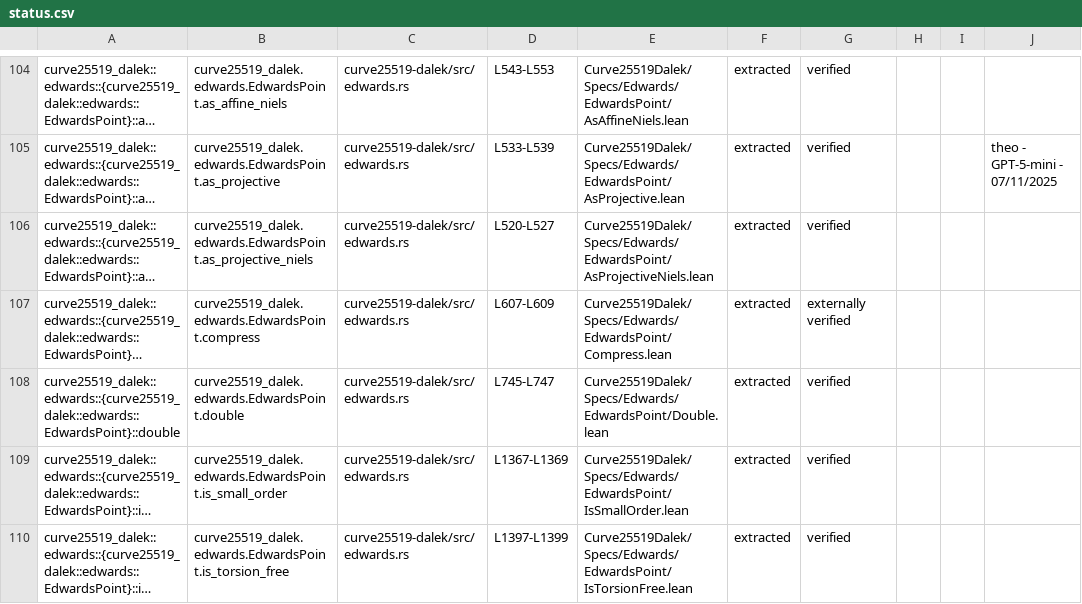
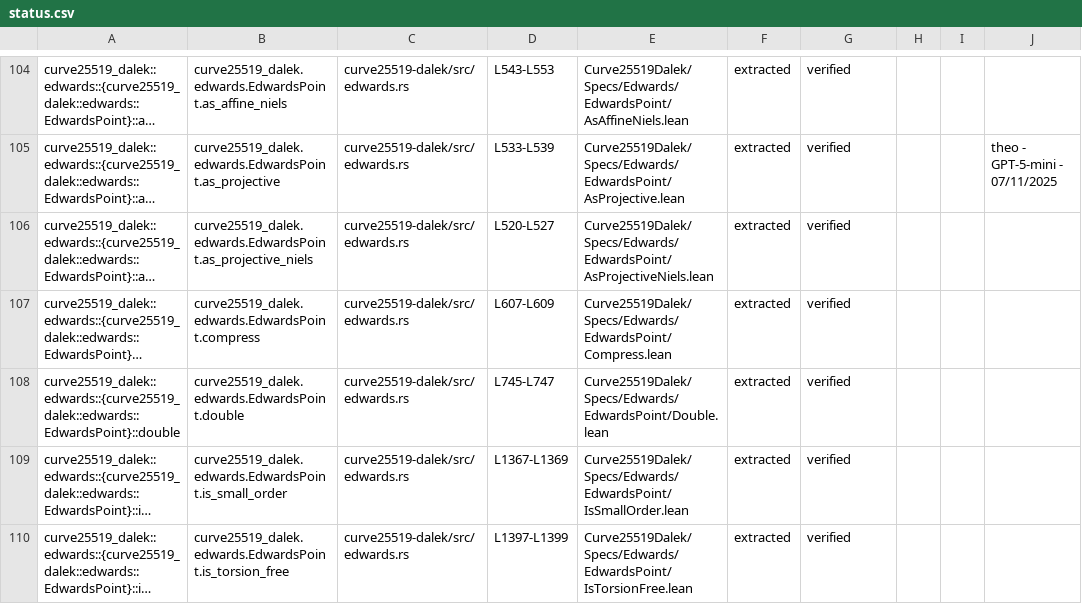
Before and after one commit to Beneficial-AI-Foundation/curve25519-dalek-lean-verify, a CSV file: status.csv, drawn as a sheet; only a part is shown, gaps mark what is left out; long unchanged cells end in …; the diff names each change by its address in the sheet, - before the commit and + after, or states it on an @@ line.

Commit message:
feat(EdwardsPoint): prove compress_spec natively
Compose to_affine_spec and AffinePoint.compress_spec to discharge
the sorry. Remove externally_verified; update tracking files.

```diff
--- a/status.csv
+++ b/status.csv
-G107: externally verified
+G107: verified
```
Also changed, not shown: 2 other files.
